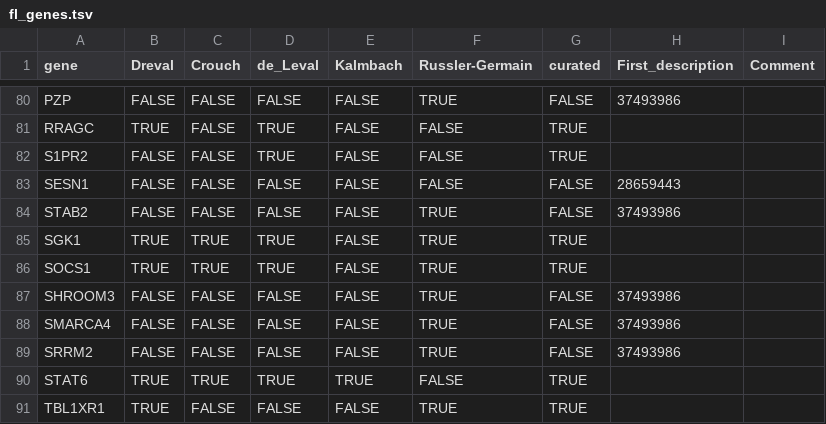
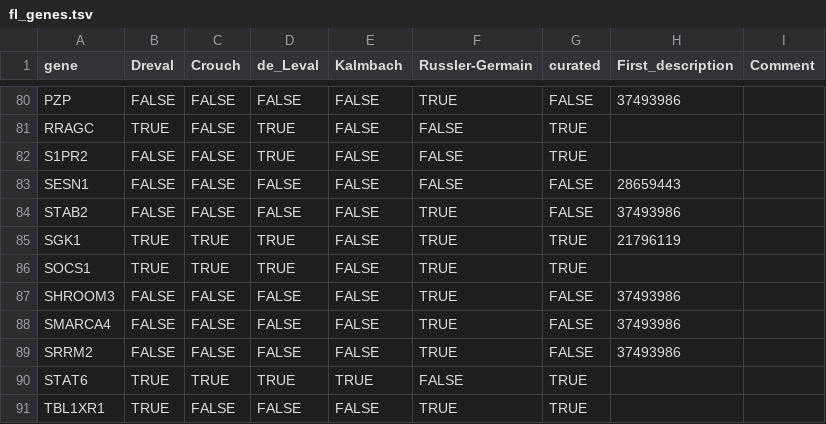
Before and after one commit to morinlab/LLMPP, a TSV file: resources/curated/fl_genes.tsv, drawn as a sheet; only a part is shown, gaps mark what is left out; the diff covers the shown part only.

```diff
--- a/resources/curated/fl_genes.tsv
+++ b/resources/curated/fl_genes.tsv
@@ -84,3 +84,3 @@ SESN1	FALSE	FALSE	FALSE	FALSE	FALSE	FALSE	28659443
 STAB2	FALSE	FALSE	FALSE	FALSE	TRUE	FALSE	37493986	
-SGK1	TRUE	TRUE	TRUE	FALSE	TRUE	TRUE		
+SGK1	TRUE	TRUE	TRUE	FALSE	TRUE	TRUE	21796119	
 SOCS1	TRUE	TRUE	TRUE	FALSE	TRUE	TRUE		
```
Also changed, not shown: 20 edited cells elsewhere in this file.
